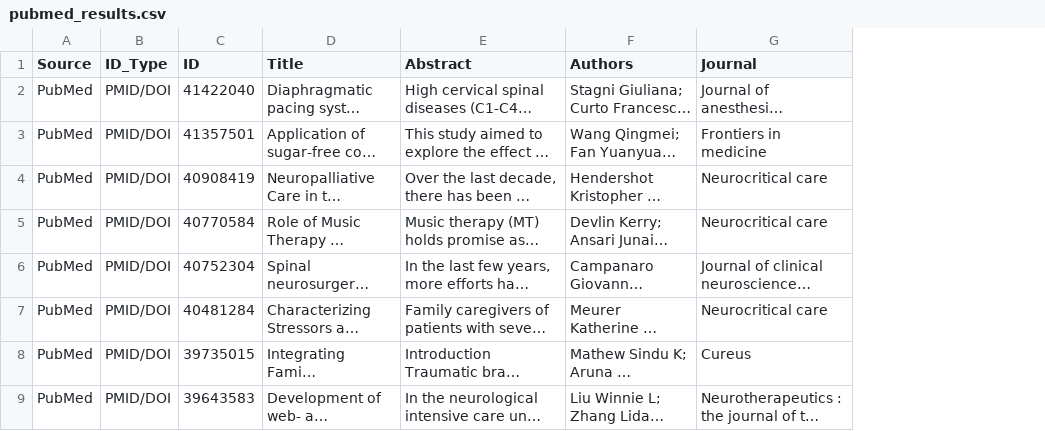
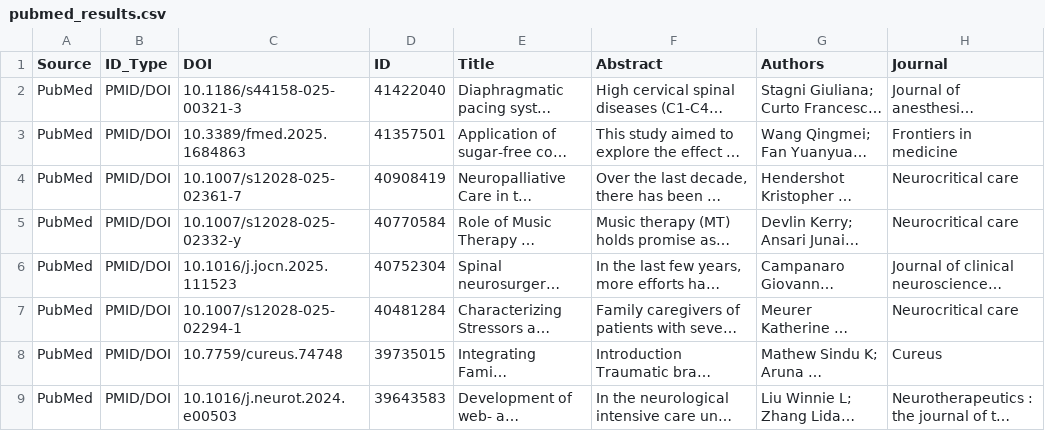
Before and after one commit to LeRustique/NLP_LitReview, a CSV file: results/pubmed_results.csv, drawn as a sheet; only a part is shown; long unchanged cells end in …; the diff names each change by its address in the sheet, - before the commit and + after, or states it on an @@ line.

```diff
--- a/results/pubmed_results.csv
+++ b/results/pubmed_results.csv
+column C (DOI), rows 2-9: 10.1186/s44158-025-00321-3 | 10.3389/fmed.2025.1684863 | 10.1007/s12028-025-02361-7 | 10.1007/s12028-025-02332-y | 10.1016/j.jocn.2025.111523 | 10.1007/s12028-025-02294-1 | 10.7759/cureus.74748 | 10.1016/j.neurot.2024.e00503
```
Also changed, not shown: 10 other files.
